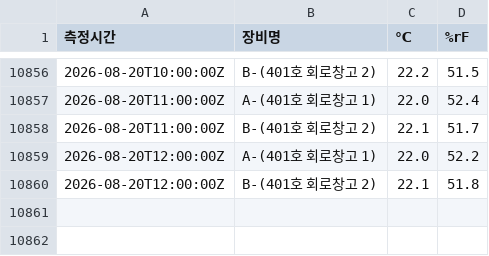
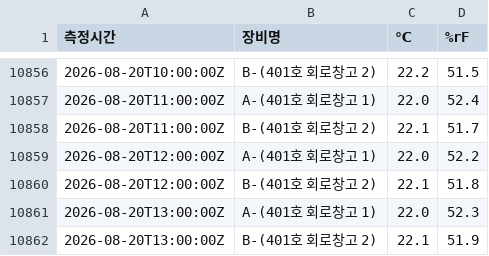
Before and after one commit to DforceJ/Saveris-Data-Collector, a CSV file: Saveris_Data.csv, drawn as a sheet; only a part is shown, gaps mark what is left out; the diff names each change by its address in the sheet, - before the commit and + after, or states it on an @@ line.

```diff
--- a/Saveris_Data.csv
+++ b/Saveris_Data.csv
+row 10861: 2026-08-20T13:00:00Z | A-(401호 회로창고 1) | 22.0 | 52.3
+row 10862: 2026-08-20T13:00:00Z | B-(401호 회로창고 2) | 22.1 | 51.9
```
